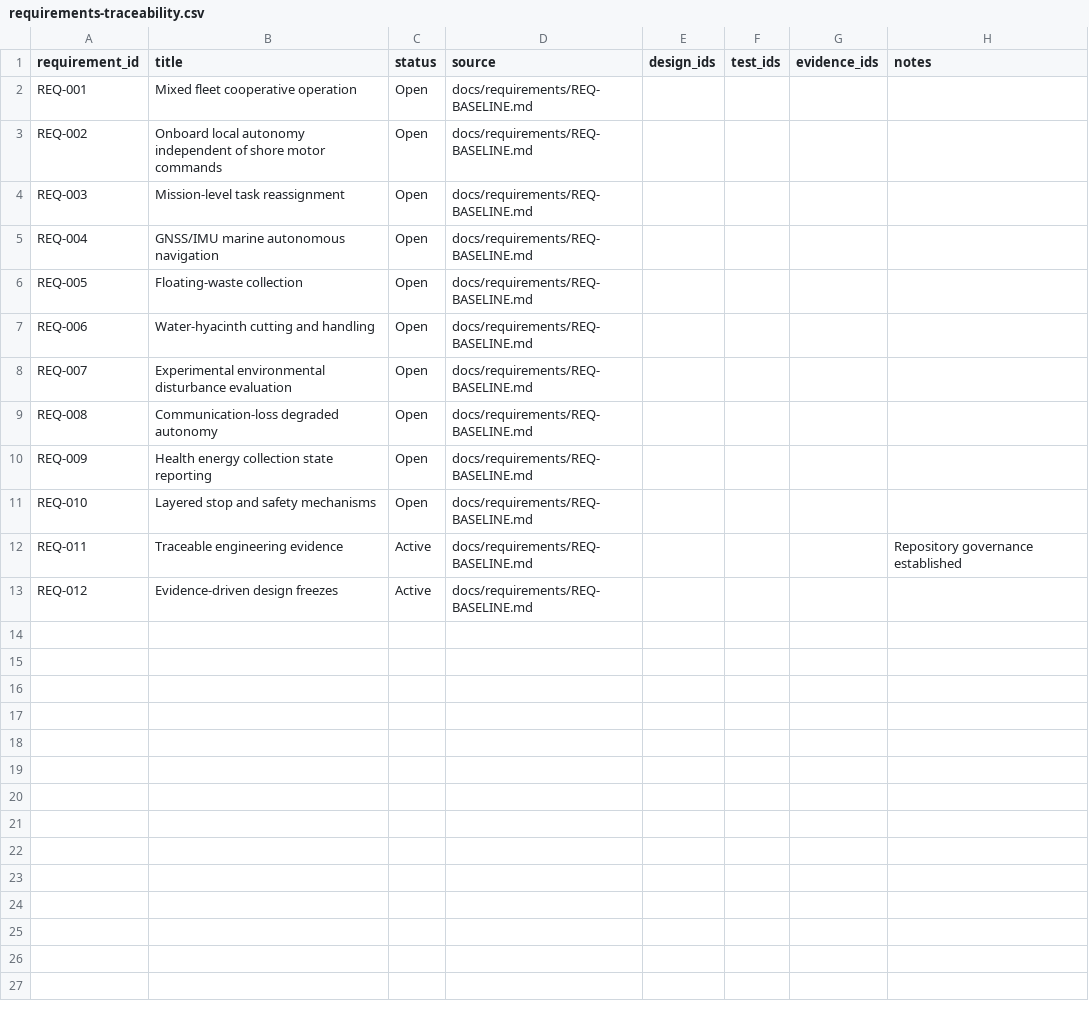
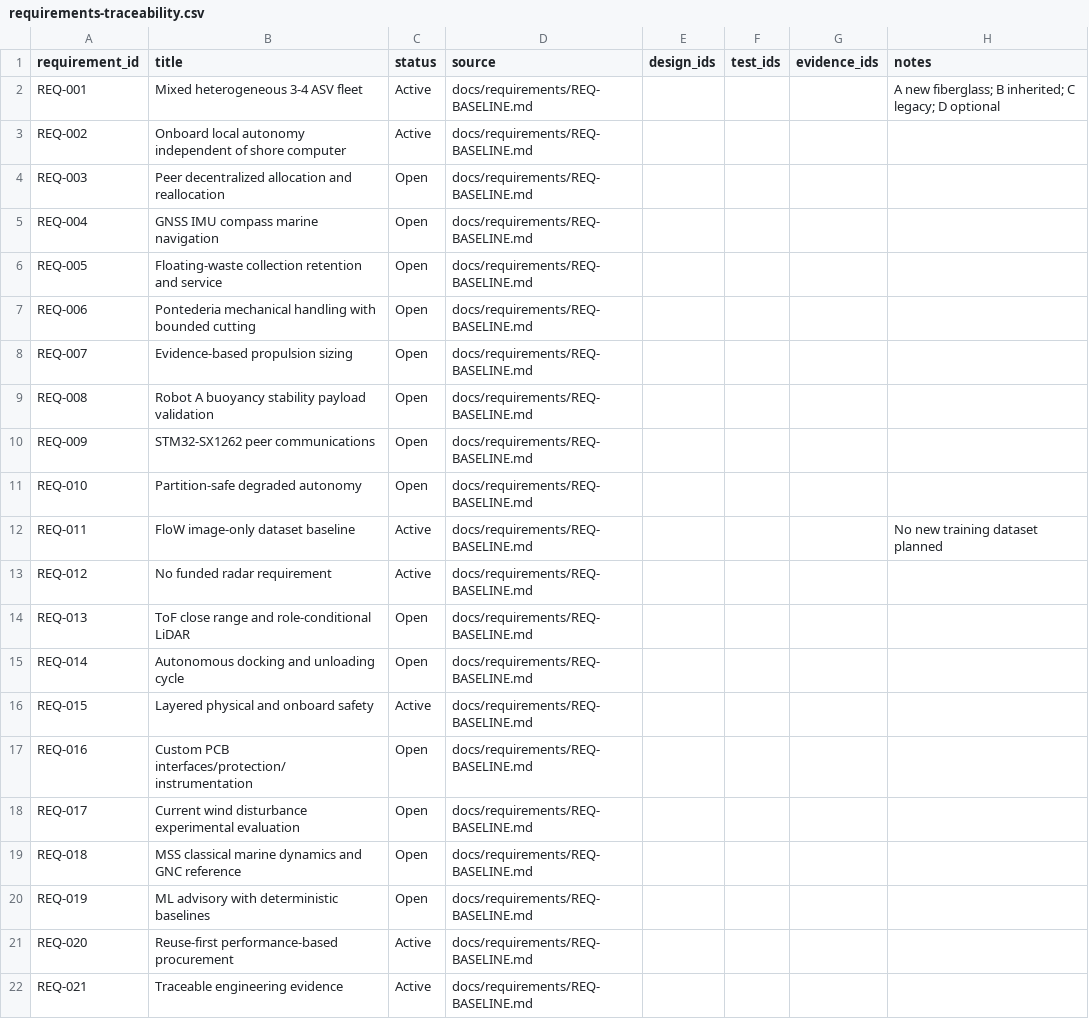
Before and after one commit to aihamawd/asv-nile-cleaning-swarm, a CSV file: project-data/requirements-traceability.csv, drawn as a sheet.

Commit message:
Rebaseline architecture, schedule, procurement, and subsystem documentation

```diff
--- a/project-data/requirements-traceability.csv
+++ b/project-data/requirements-traceability.csv
@@ -1,13 +1,22 @@
 requirement_id,title,status,source,design_ids,test_ids,evidence_ids,notes
-REQ-001,Mixed fleet cooperative operation,Open,docs/requirements/REQ-BASELINE.md,,,,
-REQ-002,Onboard local autonomy independent of shore motor commands,Open,docs/requirements/REQ-BASELINE.md,,,,
-REQ-003,Mission-level task reassignment,Open,docs/requirements/REQ-BASELINE.md,,,,
-REQ-004,GNSS/IMU marine autonomous navigation,Open,docs/requirements/REQ-BASELINE.md,,,,
-REQ-005,Floating-waste collection,Open,docs/requirements/REQ-BASELINE.md,,,,
-REQ-006,Water-hyacinth cutting and handling,Open,docs/requirements/REQ-BASELINE.md,,,,
-REQ-007,Experimental environmental disturbance evaluation,Open,docs/requirements/REQ-BASELINE.md,,,,
-REQ-008,Communication-loss degraded autonomy,Open,docs/requirements/REQ-BASELINE.md,,,,
-REQ-009,Health energy collection state reporting,Open,docs/requirements/REQ-BASELINE.md,,,,
-REQ-010,Layered stop and safety mechanisms,Open,docs/requirements/REQ-BASELINE.md,,,,
-REQ-011,Traceable engineering evidence,Active,docs/requirements/REQ-BASELINE.md,,,,Repository governance established
-REQ-012,Evidence-driven design freezes,Active,docs/requirements/REQ-BASELINE.md,,,,
+REQ-001,Mixed heterogeneous 3-4 ASV fleet,Active,docs/requirements/REQ-BASELINE.md,,,,"A new fiberglass; B inherited; C legacy; D optional"
+REQ-002,Onboard local autonomy independent of shore computer,Active,docs/requirements/REQ-BASELINE.md,,,,
+REQ-003,Peer decentralized allocation and reallocation,Open,docs/requirements/REQ-BASELINE.md,,,,
+REQ-004,GNSS IMU compass marine navigation,Open,docs/requirements/REQ-BASELINE.md,,,,
+REQ-005,Floating-waste collection retention and service,Open,docs/requirements/REQ-BASELINE.md,,,,
+REQ-006,Pontederia mechanical handling with bounded cutting,Open,docs/requirements/REQ-BASELINE.md,,,,
+REQ-007,Evidence-based propulsion sizing,Open,docs/requirements/REQ-BASELINE.md,,,,
+REQ-008,Robot A buoyancy stability payload validation,Open,docs/requirements/REQ-BASELINE.md,,,,
+REQ-009,STM32-SX1262 peer communications,Open,docs/requirements/REQ-BASELINE.md,,,,
+REQ-010,Partition-safe degraded autonomy,Open,docs/requirements/REQ-BASELINE.md,,,,
+REQ-011,FloW image-only dataset baseline,Active,docs/requirements/REQ-BASELINE.md,,,,"No new training dataset planned"
+REQ-012,No funded radar requirement,Active,docs/requirements/REQ-BASELINE.md,,,,
+REQ-013,ToF close range and role-conditional LiDAR,Open,docs/requirements/REQ-BASELINE.md,,,,
+REQ-014,Autonomous docking and unloading cycle,Open,docs/requirements/REQ-BASELINE.md,,,,
+REQ-015,Layered physical and onboard safety,Active,docs/requirements/REQ-BASELINE.md,,,,
+REQ-016,Custom PCB interfaces/protection/instrumentation,Open,docs/requirements/REQ-BASELINE.md,,,,
+REQ-017,Current wind disturbance experimental evaluation,Open,docs/requirements/REQ-BASELINE.md,,,,
+REQ-018,MSS classical marine dynamics and GNC reference,Open,docs/requirements/REQ-BASELINE.md,,,,
+REQ-019,ML advisory with deterministic baselines,Open,docs/requirements/REQ-BASELINE.md,,,,
+REQ-020,Reuse-first performance-based procurement,Active,docs/requirements/REQ-BASELINE.md,,,,
+REQ-021,Traceable engineering evidence,Active,docs/requirements/REQ-BASELINE.md,,,,
```
Also changed, not shown: project-data/gantt.csv, 18 other files.
